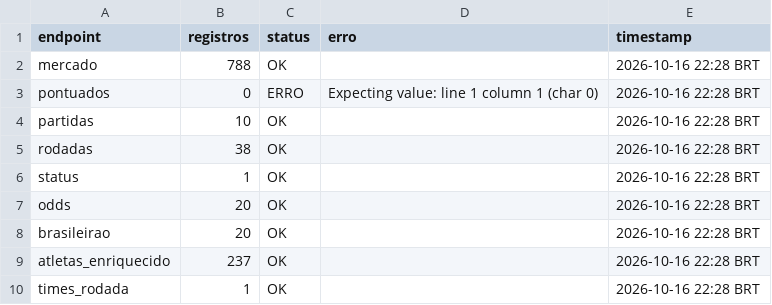
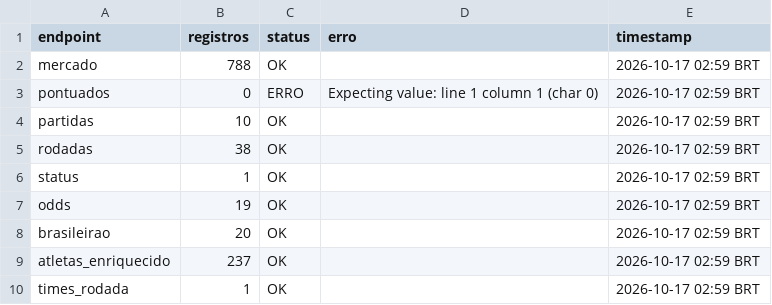
Before and after one commit to FilipeNamorato/namoratosdashboard, a CSV file: docs/data/current/log.csv, drawn as a sheet.

```diff
--- a/docs/data/current/log.csv
+++ b/docs/data/current/log.csv
@@ -1,10 +1,10 @@
 endpoint,registros,status,erro,timestamp
-mercado,788,OK,,2026-10-16 22:28 BRT
-pontuados,0,ERRO,Expecting value: line 1 column 1 (char 0),2026-10-16 22:28 BRT
-partidas,10,OK,,2026-10-16 22:28 BRT
-rodadas,38,OK,,2026-10-16 22:28 BRT
-status,1,OK,,2026-10-16 22:28 BRT
-odds,20,OK,,2026-10-16 22:28 BRT
-brasileirao,20,OK,,2026-10-16 22:28 BRT
-atletas_enriquecido,237,OK,,2026-10-16 22:28 BRT
-times_rodada,1,OK,,2026-10-16 22:28 BRT
+mercado,788,OK,,2026-10-17 02:59 BRT
+pontuados,0,ERRO,Expecting value: line 1 column 1 (char 0),2026-10-17 02:59 BRT
+partidas,10,OK,,2026-10-17 02:59 BRT
+rodadas,38,OK,,2026-10-17 02:59 BRT
+status,1,OK,,2026-10-17 02:59 BRT
+odds,19,OK,,2026-10-17 02:59 BRT
+brasileirao,20,OK,,2026-10-17 02:59 BRT
+atletas_enriquecido,237,OK,,2026-10-17 02:59 BRT
+times_rodada,1,OK,,2026-10-17 02:59 BRT
```
Also changed, not shown: docs/data/current/atletas.csv, docs/data/current/mercado.csv, 10 other files.
